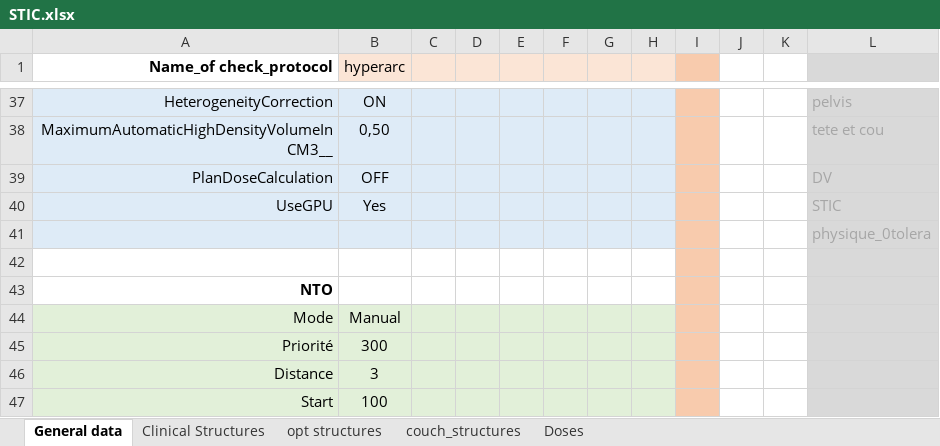
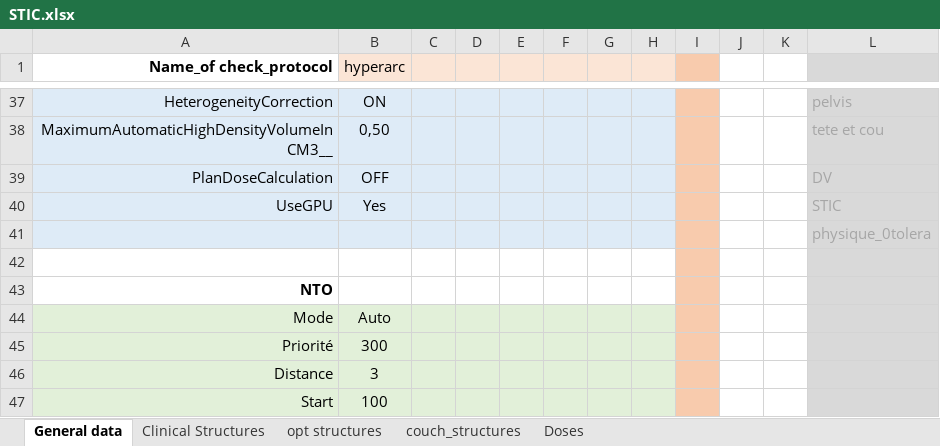
Before and after one commit to uhqd/PLANCHECK, an Excel workbook: Plancheck/plancheck_data/check_protocol/STIC.xlsx, sheet General data, drawn as a sheet; only a part is shown, gaps mark what is left out; values as stored, in another font and other column widths than the file's, no borders; the diff names each change by its address in the sheet, - before the commit and + after, or states it on an @@ line.

```diff
--- a/Plancheck/plancheck_data/check_protocol/STIC.xlsx (sheet General data)
+++ b/Plancheck/plancheck_data/check_protocol/STIC.xlsx (sheet General data)
-B44 (hyperarc): Manual
+B44 (hyperarc): Auto
```
Also changed, not shown: 37 other files.
